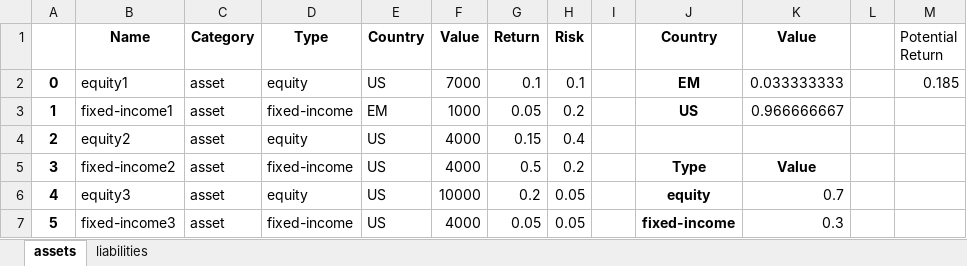
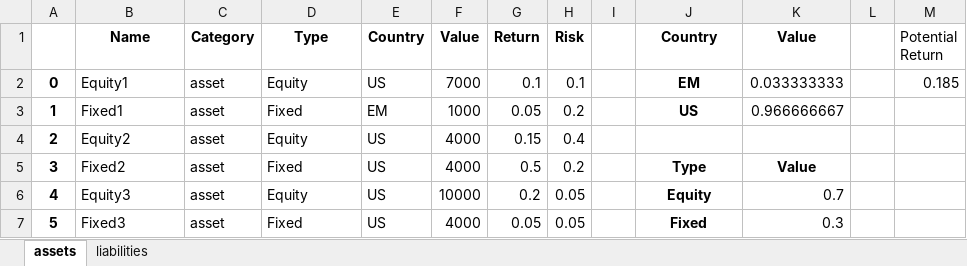
Before and after one commit to noahtech90/investing, an Excel workbook: portfolio.xlsx, sheet assets, drawn as a sheet; only a part is shown; values as stored, in another font and other column widths than the file's, no borders; the diff names each change by its address in the sheet, - before the commit and + after, or states it on an @@ line.

Commit message:
excel reformatting

```diff
--- a/portfolio.xlsx (sheet assets)
+++ b/portfolio.xlsx (sheet assets)
-B2 (Name): equity1
+B2 (Name): Equity1
-D2 (Type): equity
+D2 (Type): Equity
-B3 (Name): fixed-income1
+B3 (Name): Fixed1
-D3 (Type): fixed-income
+D3 (Type): Fixed
-B4 (Name): equity2
+B4 (Name): Equity2
-D4 (Type): equity
+D4 (Type): Equity
-B5 (Name): fixed-income2
+B5 (Name): Fixed2
-D5 (Type): fixed-income
+D5 (Type): Fixed
-B6 (Name): equity3
+B6 (Name): Equity3
-D6 (Type): equity
+D6 (Type): Equity
-J6 (Country): equity
+J6 (Country): Equity
-B7 (Name): fixed-income3
+B7 (Name): Fixed3
-D7 (Type): fixed-income
+D7 (Type): Fixed
-J7 (Country): fixed-income
+J7 (Country): Fixed
```
Also changed, not shown: 1 other file.
